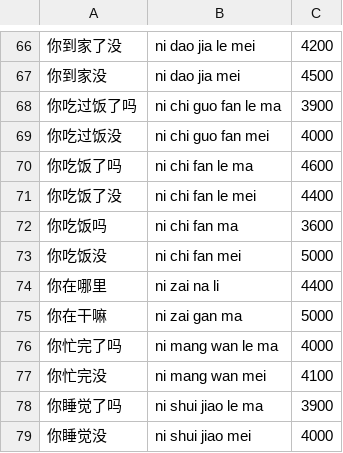
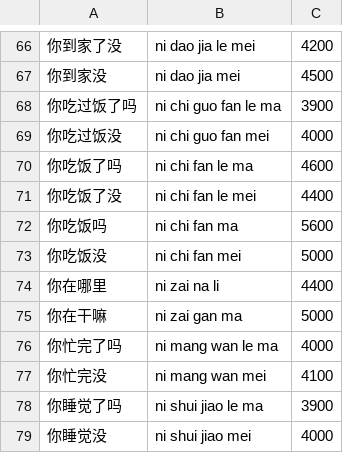
Before and after one commit to gby2416341129-star/ClearKeyboard, a TSV file: Data/Rime/conversation.tsv, drawn as a sheet; only a part is shown, gaps mark what is left out.

```diff
--- a/Data/Rime/conversation.tsv
+++ b/Data/Rime/conversation.tsv
@@ -71,3 +71,3 @@
 你吃饭了没	ni chi fan le mei	4400
-你吃饭吗	ni chi fan ma	3600
+你吃饭吗	ni chi fan ma	5600
 你吃饭没	ni chi fan mei	5000
```
Also changed, not shown: 9 other files.
